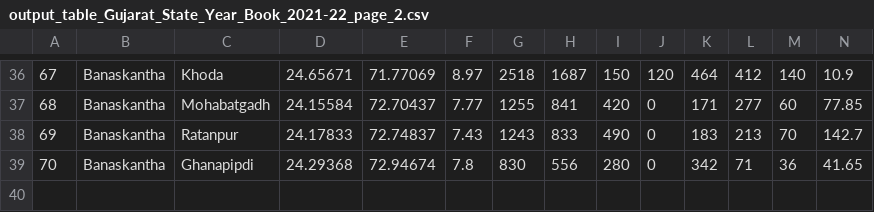
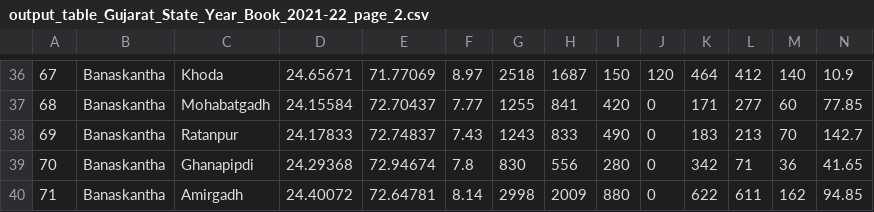
Before and after one commit to Ethan0456/Major-Project, a CSV file: table-data/2021/output_table_Gujarat_State_Year_Book_2021-22_page_2.csv, drawn as a sheet; only a part is shown, gaps mark what is left out; rows hold the shown columns only; the diff names each change by its address in the sheet, - before the commit and + after, or states it on an @@ line.

Commit message:
update: removed inconsistencies from 2021-22 dataset and created tabula-Gujarat_State merged 2021-22 dataset

```diff
--- a/table-data/2021/output_table_Gujarat_State_Year_Book_2021-22_page_2.csv
+++ b/table-data/2021/output_table_Gujarat_State_Year_Book_2021-22_page_2.csv
+row 40: 71 | Banaskantha | Amirgadh | 24.40072 | 72.64781 | 8.14 | 2998 | 2009 | 880 | 0 | 622 | 611 | 162 | 94.85
```
Also changed, not shown: table-data/2021/output_table_Gujarat_State_Year_Book_2021-22_page_3.csv, table-data/2021/output_table_Gujarat_State_Year_Book_2021-22_page_8.csv, 1 other file.
